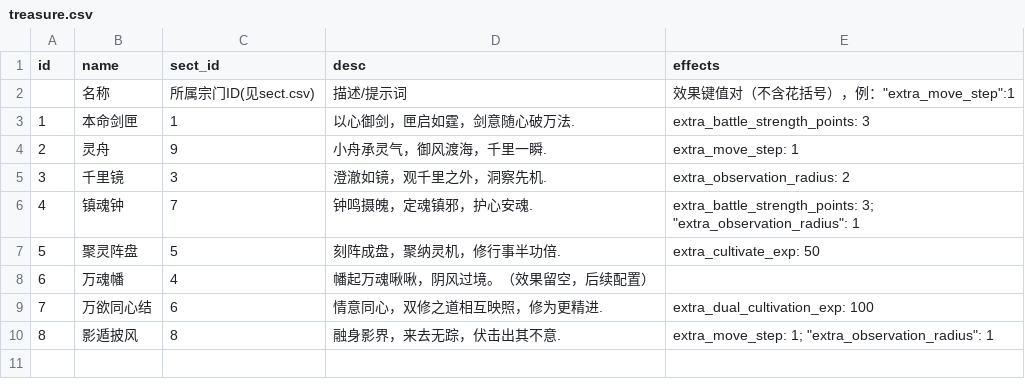
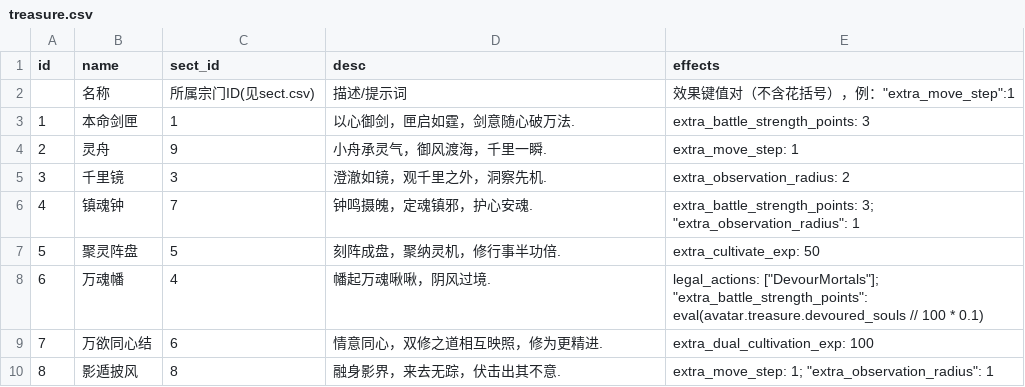
Before and after one commit to 4thfever/cultivation-world-simulator, a CSV file: static/game_configs/treasure.csv, drawn as a sheet.

```diff
--- a/static/game_configs/treasure.csv
+++ b/static/game_configs/treasure.csv
@@ -7,3 +7,3 @@ id,name,sect_id,desc,effects
 5,聚灵阵盘,5,刻阵成盘，聚纳灵机，修行事半功倍.,"extra_cultivate_exp": 50
-6,万魂幡,4,幡起万魂啾啾，阴风过境。（效果留空，后续配置）,
+6,万魂幡,4,幡起万魂啾啾，阴风过境.,"legal_actions": ["DevourMortals"]; "extra_battle_strength_points": eval(avatar.treasure.devoured_souls // 100 * 0.1)
 7,万欲同心结,6,情意同心，双修之道相互映照，修为更精进.,"extra_dual_cultivation_exp": 100
```
Also changed, not shown: static/game_configs/sect.csv, 5 other files.
